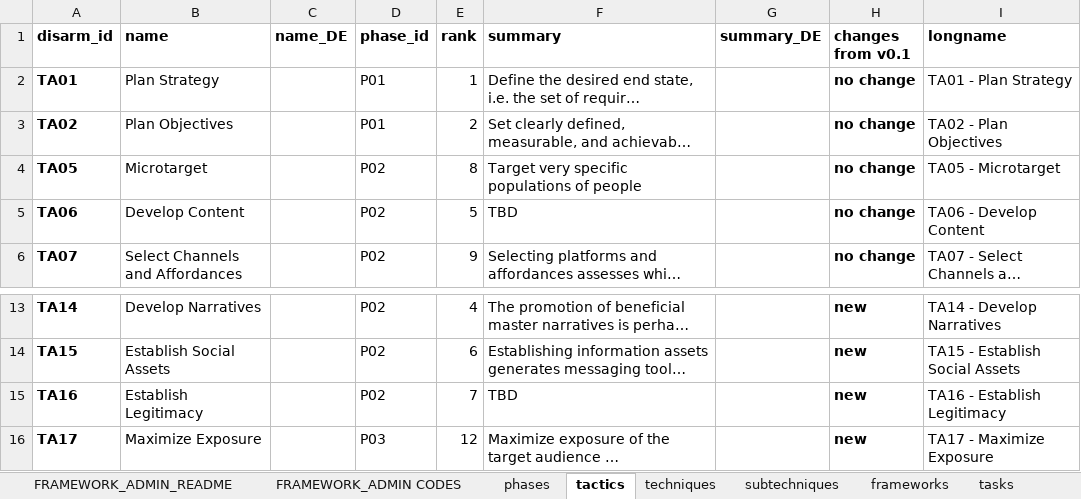
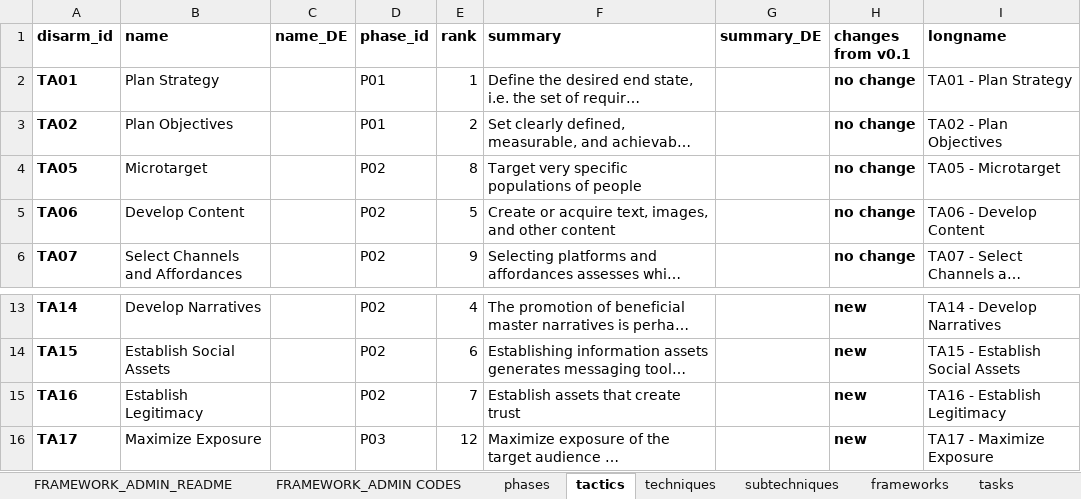
Before and after one commit to DISARMFoundation/DISARMframeworks, an Excel workbook: DISARM_MASTER_DATA/DISARM_FRAMEWORKS_MASTER.xlsx, sheet tactics, drawn as a sheet; only a part is shown, gaps mark what is left out; long unchanged cells end in …; values as stored, in another font and other column widths than the file's, no borders; charts and pictures not drawn; the diff names each change by its address in the sheet, - before the commit and + after, or states it on an @@ line.

```diff
--- a/DISARM_MASTER_DATA/DISARM_FRAMEWORKS_MASTER.xlsx (sheet tactics)
+++ b/DISARM_MASTER_DATA/DISARM_FRAMEWORKS_MASTER.xlsx (sheet tactics)
-F5 (summary): TBD
+F5 (summary): Create or acquire text, images, and other content
-F15 (summary): TBD
+F15 (summary): Establish assets that create trust
```
Also changed, not shown: sheet techniques, formulas that keep their value, 1 other file.
